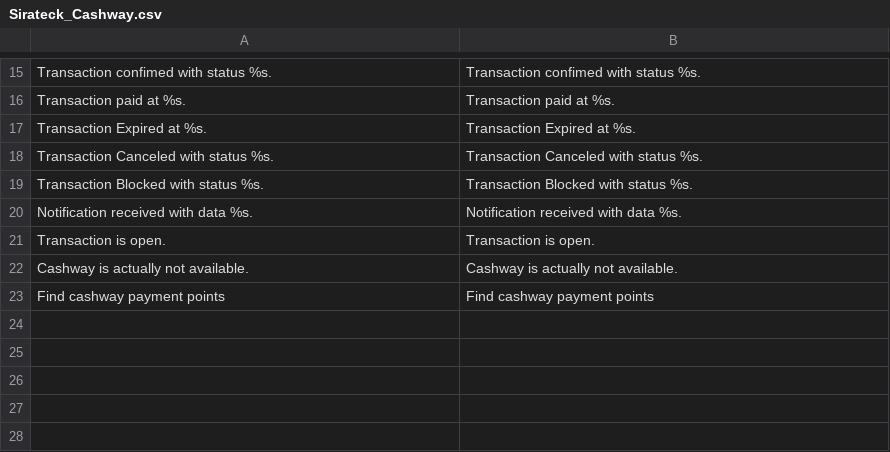
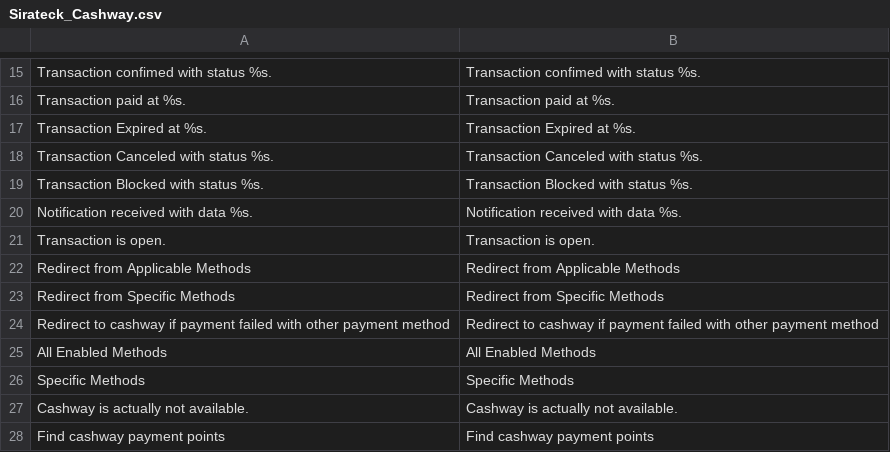
Before and after one commit to vAugagneur/plugins, a CSV file: src/magento/app/locale/en_US/Sirateck_Cashway.csv, drawn as a sheet; only a part is shown, gaps mark what is left out.

```diff
--- a/src/magento/app/locale/en_US/Sirateck_Cashway.csv
+++ b/src/magento/app/locale/en_US/Sirateck_Cashway.csv
@@ -21,2 +21,7 @@
 "Transaction is open.","Transaction is open."
+"Redirect from Applicable Methods","Redirect from Applicable Methods"
+"Redirect from Specific Methods","Redirect from Specific Methods"
+"Redirect to cashway if payment failed with other payment method","Redirect to cashway if payment failed with other payment method"
+"All Enabled Methods","All Enabled Methods"
+"Specific Methods","Specific Methods"
 "Cashway is actually not available.","Cashway is actually not available."
```
Also changed, not shown: src/magento/app/locale/fr_FR/Sirateck_Cashway.csv, 4 other files.
